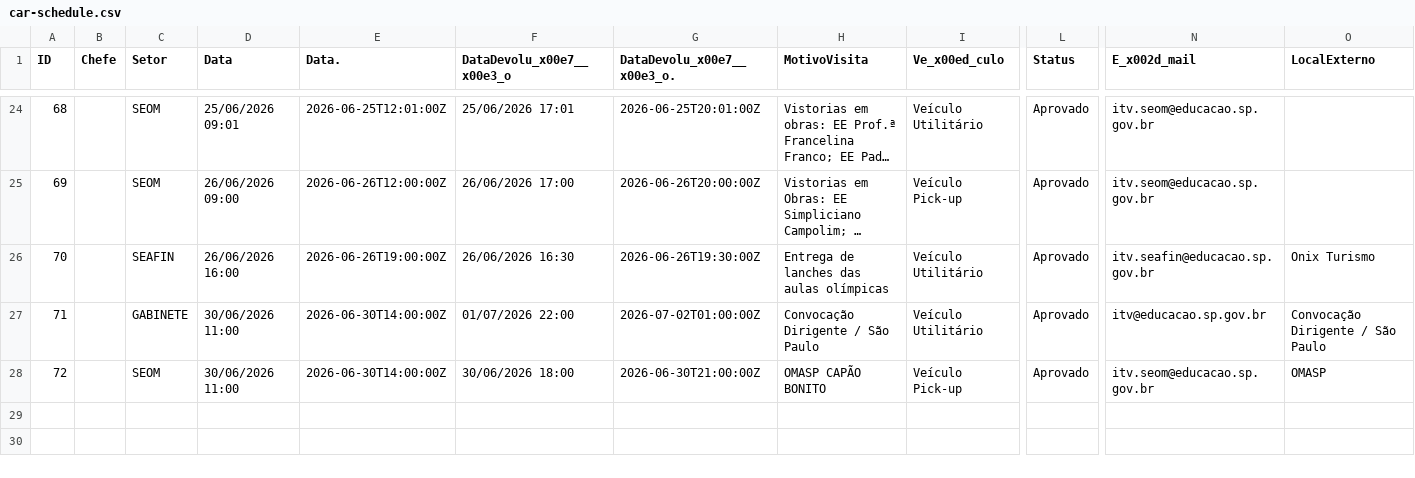
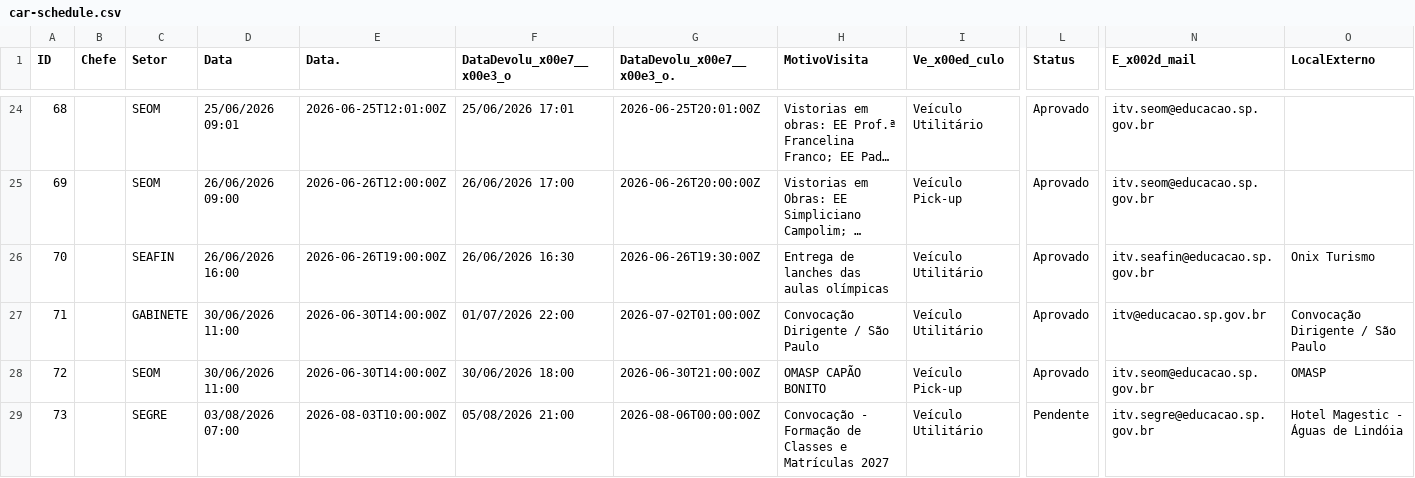
Before and after one commit to Jeffersonf/painelurelegado, a CSV file: frontend/data/car-schedule.csv, drawn as a sheet; only a part is shown, gaps mark what is left out; long unchanged cells end in …; rows hold the shown columns only; the diff names each change by its address in the sheet, - before the commit and + after, or states it on an @@ line.

```diff
--- a/frontend/data/car-schedule.csv
+++ b/frontend/data/car-schedule.csv
+row 29: 73 |  | SEGRE | 03/08/2026 07:00 | 2026-08-03T10:00:00Z | 05/08/2026 21:00 | 2026-08-06T00:00:00Z | Convocação - Formação de Classes e Matrículas 2027 | Veículo Utilitário | Pendente | itv.segre@educacao.sp.gov.br | Hotel Magestic - Águas de Lindóia
```
Also changed, not shown: 1 other file.
